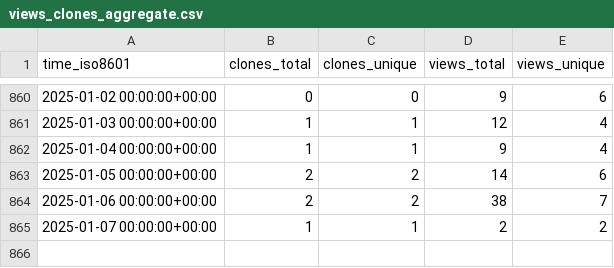
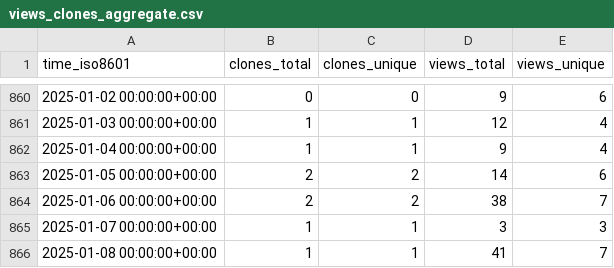
Before and after one commit to richibrics/IoTuring, a CSV file: richibrics/IoTuring/ghrs-data/views_clones_aggregate.csv, drawn as a sheet; only a part is shown, gaps mark what is left out.

```diff
--- a/richibrics/IoTuring/ghrs-data/views_clones_aggregate.csv
+++ b/richibrics/IoTuring/ghrs-data/views_clones_aggregate.csv
@@ -864,2 +864,3 @@ time_iso8601,clones_total,clones_unique,views_total,views_unique
 2025-01-06 00:00:00+00:00,2,2,38,7
-2025-01-07 00:00:00+00:00,1,1,2,2
+2025-01-07 00:00:00+00:00,1,1,3,3
+2025-01-08 00:00:00+00:00,1,1,41,7
```
Also changed, not shown: 1 other file.
